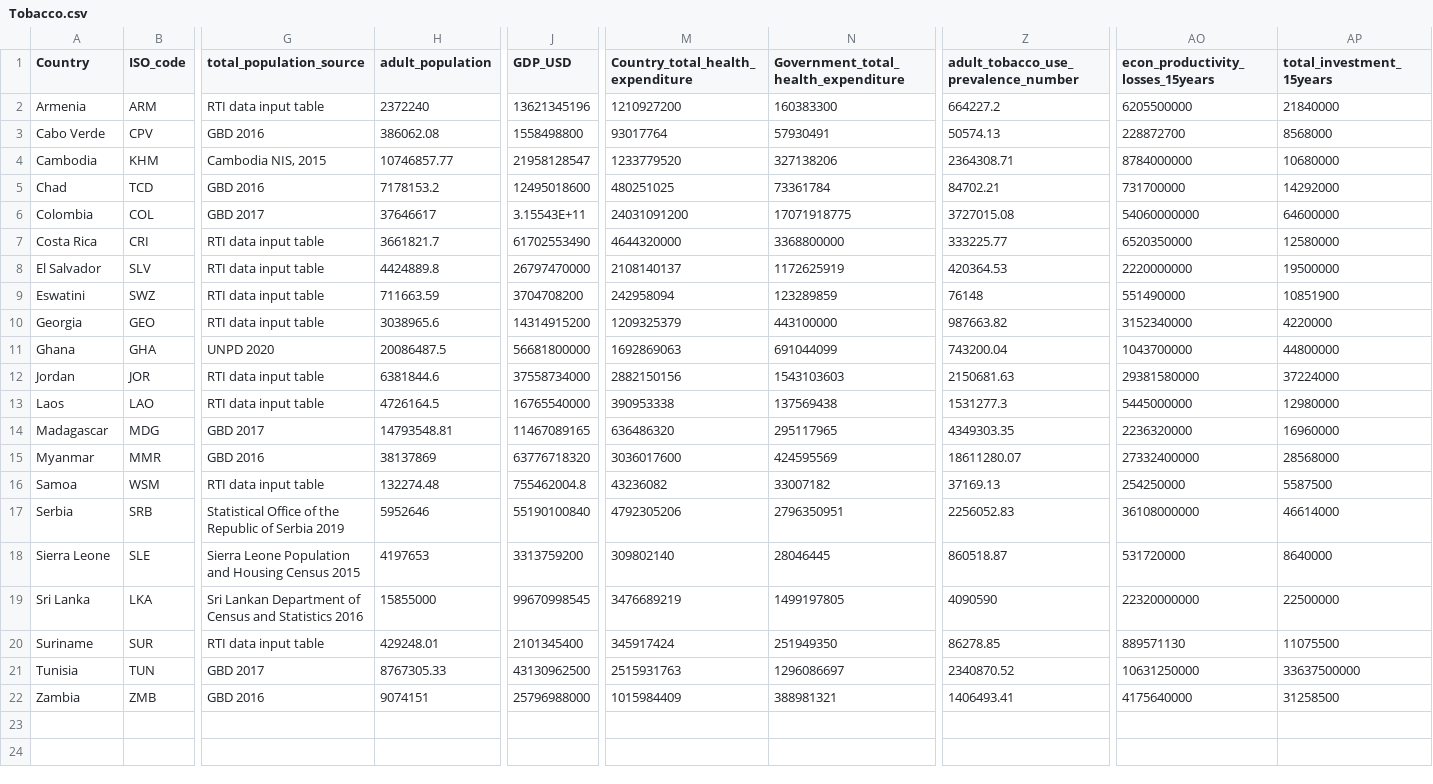
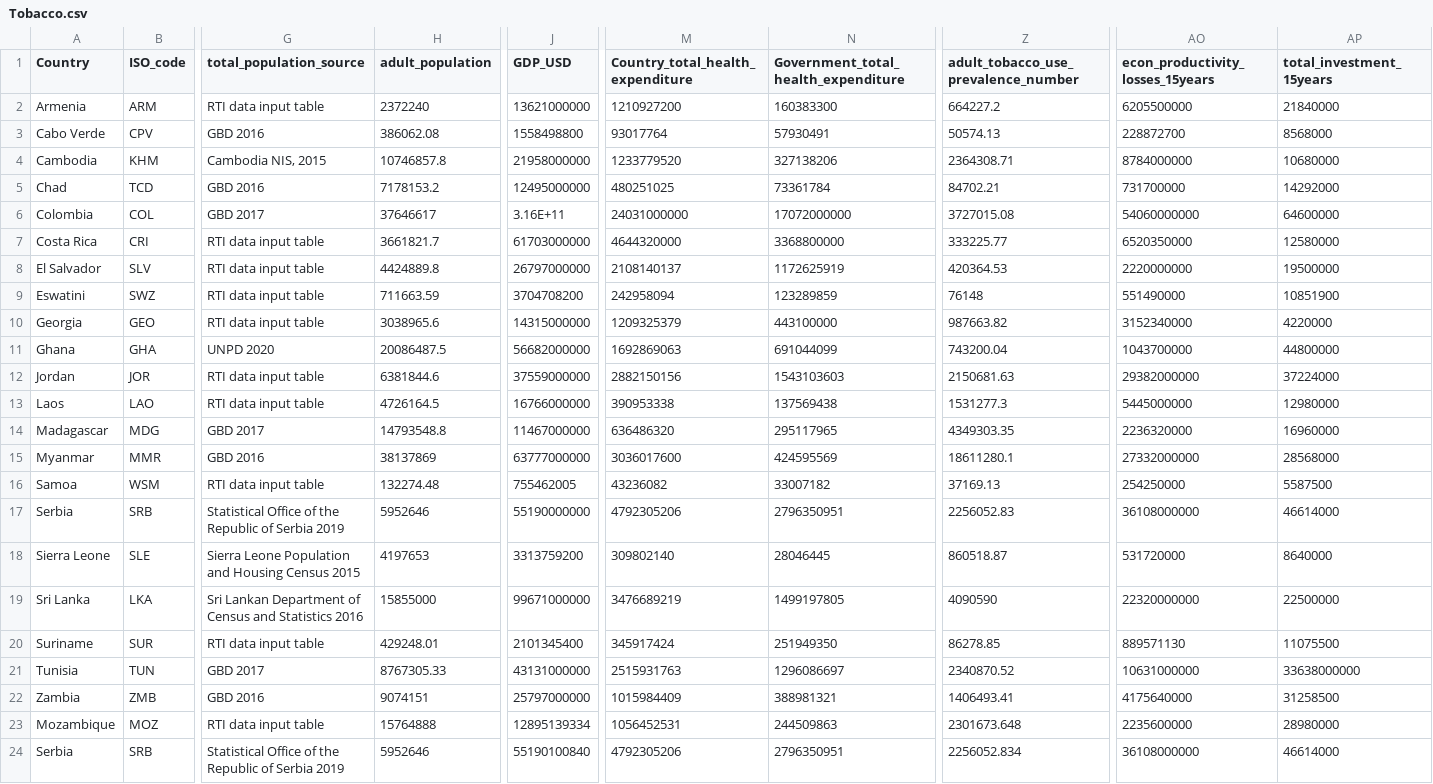
Before and after one commit to UNDP-Data/dv-health-investment-case, a CSV file: public/Data/Tobacco.csv, drawn as a sheet; only a part is shown, gaps mark what is left out; rows hold the shown columns only; the diff names each change by its address in the sheet, - before the commit and + after, or states it on an @@ line.

Commit message:
Add Mozambique and Serbia to Tobacco data

```diff
--- a/public/Data/Tobacco.csv
+++ b/public/Data/Tobacco.csv
-J2 (GDP_USD): 13621345196
+J2 (GDP_USD): 13621000000
-H4 (adult_population): 10746857.77
+H4 (adult_population): 10746857.8
-J4 (GDP_USD): 21958128547
+J4 (GDP_USD): 21958000000
-J5 (GDP_USD): 12495018600
+J5 (GDP_USD): 12495000000
-J6 (GDP_USD): 3.15543E+11
+J6 (GDP_USD): 3.16E+11
-M6 (Country_total_health_expenditure): 24031091200
+M6 (Country_total_health_expenditure): 24031000000
-N6: 17071918775
+N6: 17072000000
-J7 (GDP_USD): 61702553490
+J7 (GDP_USD): 61703000000
-J8 (GDP_USD): 26797470000
+J8 (GDP_USD): 26797000000
-J10 (GDP_USD): 14314915200
+J10 (GDP_USD): 14315000000
-J11 (GDP_USD): 56681800000
+J11 (GDP_USD): 56682000000
-J12 (GDP_USD): 37558734000
+J12 (GDP_USD): 37559000000
-AO12 (econ_productivity_losses_15years): 29381580000
+AO12 (econ_productivity_losses_15years): 29382000000
-J13 (GDP_USD): 16765540000
+J13 (GDP_USD): 16766000000
-H14 (adult_population): 14793548.81
+H14 (adult_population): 14793548.8
-J14 (GDP_USD): 11467089165
+J14 (GDP_USD): 11467000000
-J15 (GDP_USD): 63776718320
+J15 (GDP_USD): 63777000000
-Z15: 18611280.07
+Z15: 18611280.1
-AO15 (econ_productivity_losses_15years): 27332400000
+AO15 (econ_productivity_losses_15years): 27332000000
-J16 (GDP_USD): 755462004.8
+J16 (GDP_USD): 755462005
-J17 (GDP_USD): 55190100840
+J17 (GDP_USD): 55190000000
-J19 (GDP_USD): 99670998545
+J19 (GDP_USD): 99671000000
-J21 (GDP_USD): 43130962500
+J21 (GDP_USD): 43131000000
-AO21 (econ_productivity_losses_15years): 10631250000
+AO21 (econ_productivity_losses_15years): 10631000000
-AP21 (total_investment_15years): 33637500000
+AP21 (total_investment_15years): 33638000000
-J22 (GDP_USD): 25796988000
+J22 (GDP_USD): 25797000000
+row 23: Mozambique | MOZ | RTI data input table | 15764888 | 12895139334 | 1056452531 | 244509863 | 2301673.648 | 2235600000 | 28980000
+row 24: Serbia | SRB | Statistical Office of the Republic of Serbia 2019 | 5952646 | 55190100840 | 4792305206 | 2796350951 | 2256052.834 | 36108000000 | 46614000
```
